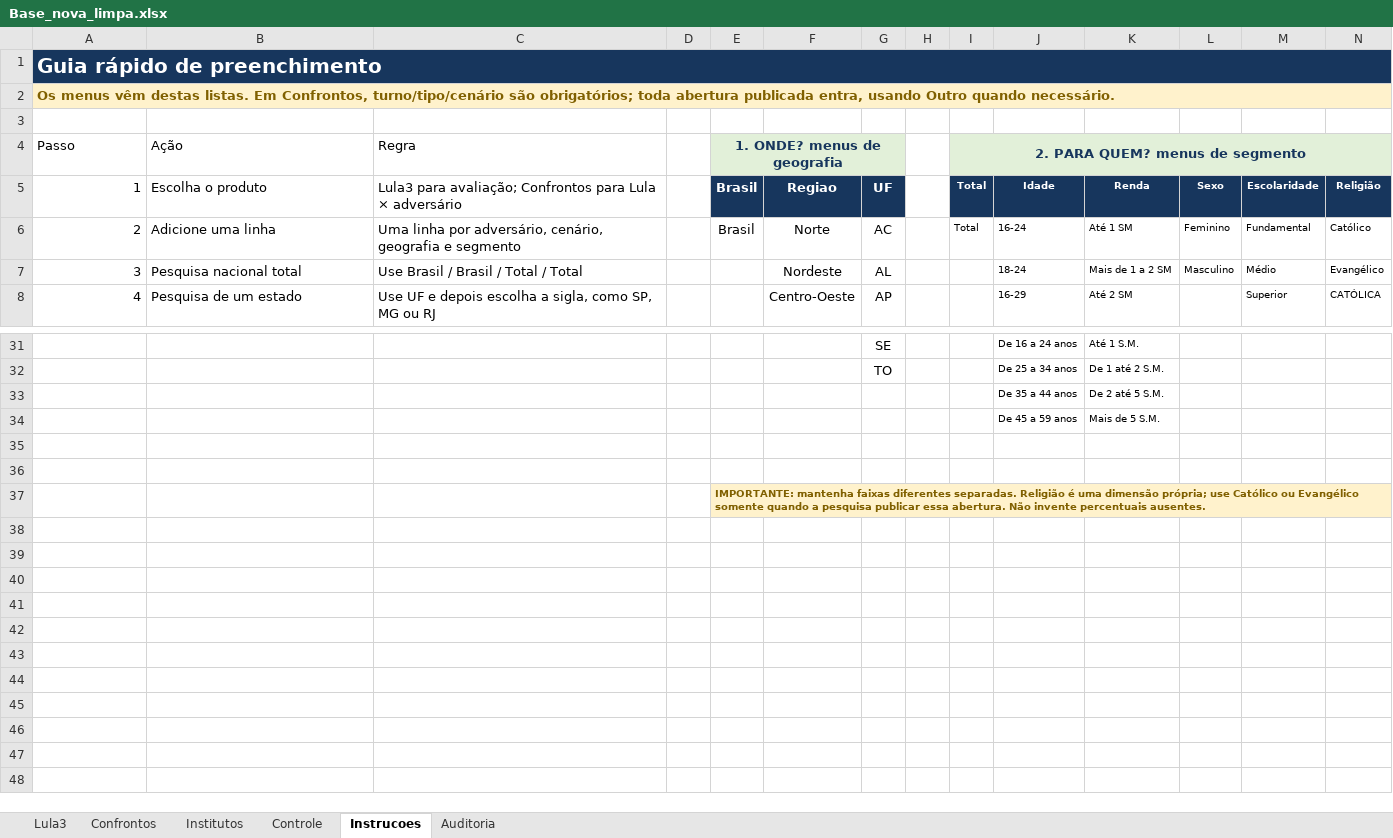
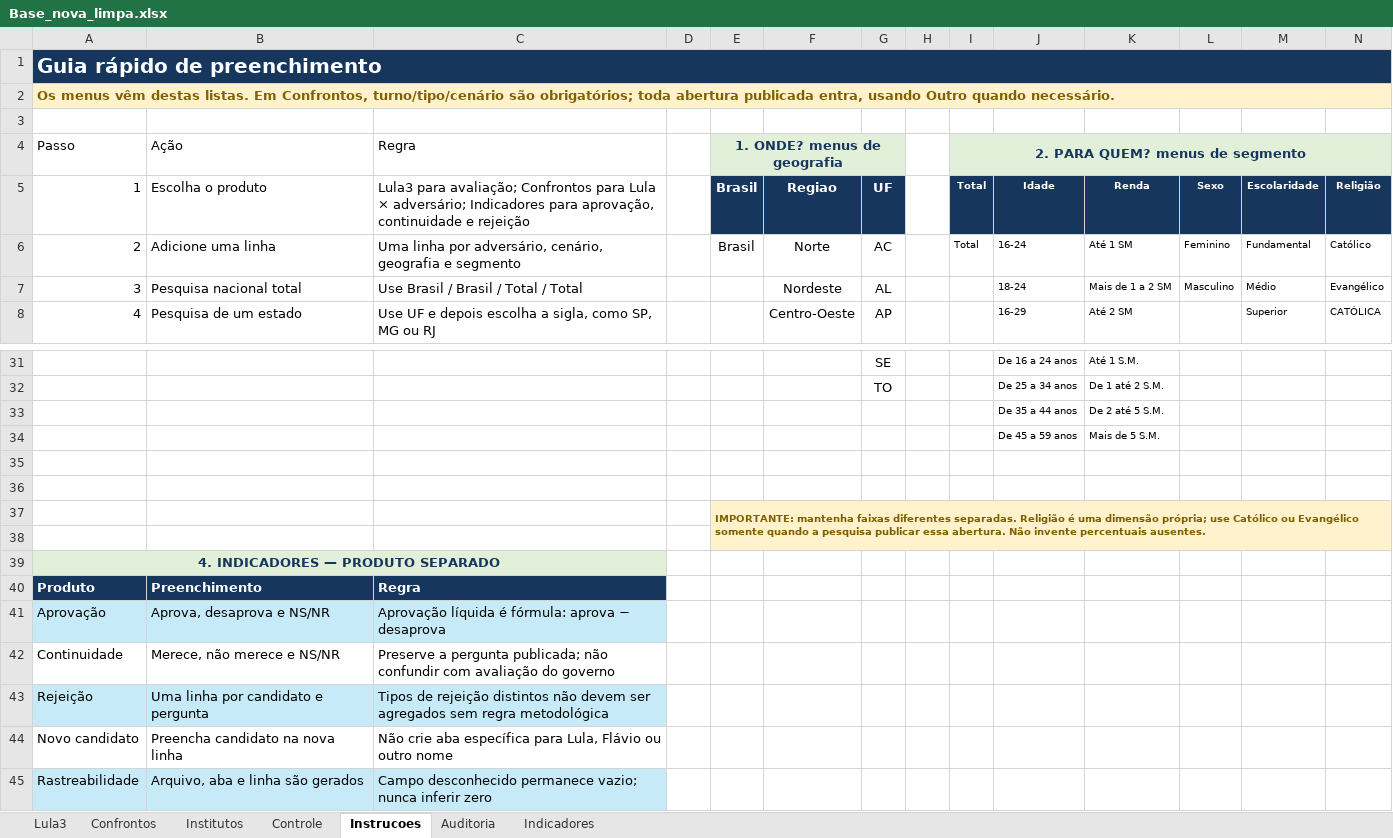
Before and after one commit to mateus2303/Elections, an Excel workbook: ENTREGA_FINAL/Base_nova_limpa.xlsx, sheet Instrucoes, drawn as a sheet; only a part is shown, gaps mark what is left out; values as stored, in another font and other column widths than the file's, no borders; table styles not drawn; rows hold the shown columns only; the diff names each change by its address in the sheet, - before the commit and + after, or states it on an @@ line.

```diff
--- a/ENTREGA_FINAL/Base_nova_limpa.xlsx (sheet Instrucoes)
+++ b/ENTREGA_FINAL/Base_nova_limpa.xlsx (sheet Instrucoes)
+sheet tab: Indicadores
-C5: …Lula × adversário
+C5: …Lula × adversário; Indicadores para aprovação, continuidade e rejeição
+row 38: (empty)
+row 39: 4. INDICADORES — PRODUTO SEPARADO
+row 40: Produto | Preenchimento | Regra
+row 41: Aprovação | Aprova, desaprova e NS/NR | Aprovação líquida é fórmula: aprova − desaprova
+row 42: Continuidade | Merece, não merece e NS/NR | Preserve a pergunta publicada; não confundir com avaliação do governo
+row 43: Rejeição | Uma linha por candidato e pergunta | Tipos de rejeição distintos não devem ser agregados sem regra metodológica
+row 44: Novo candidato | Preencha candidato na nova linha | Não crie aba específica para Lula, Flávio ou outro nome
+row 45: Rastreabilidade | Arquivo, aba e linha são gerados | Campo desconhecido permanece vazio; nunca inferir zero
```
Also changed, not shown: sheet Confrontos, sheet Lula3, sheet Auditoria, sheet Controle, 2 other files.
